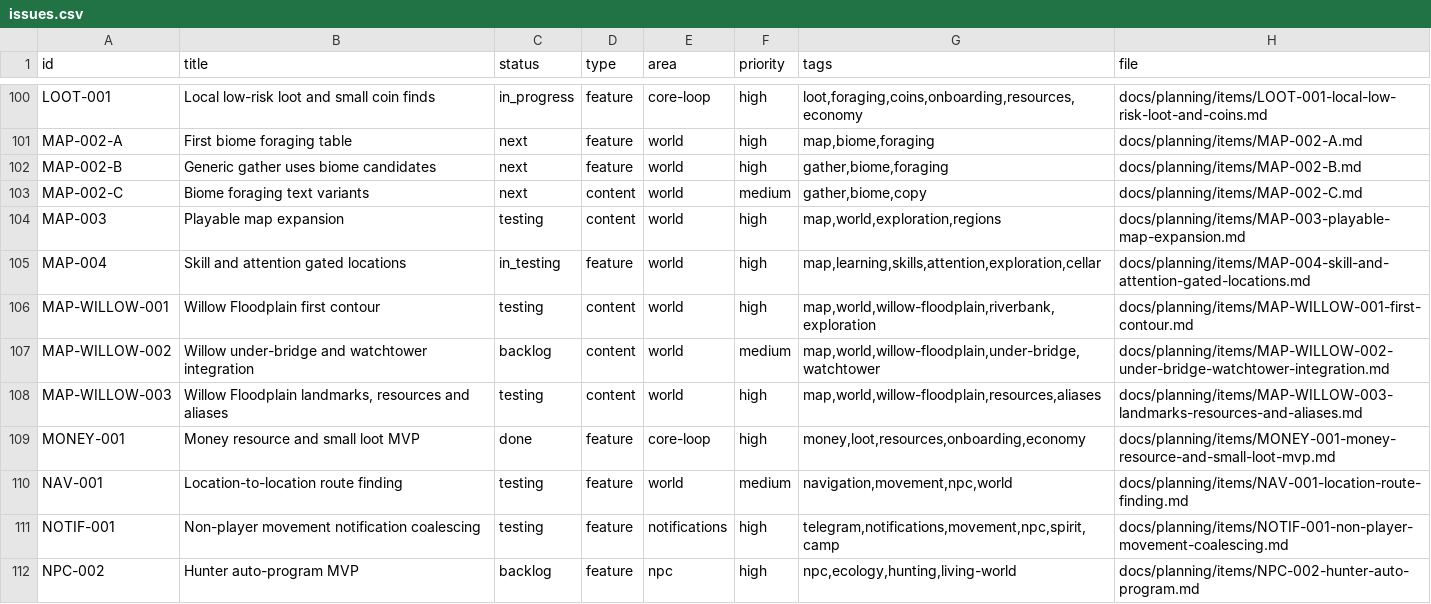
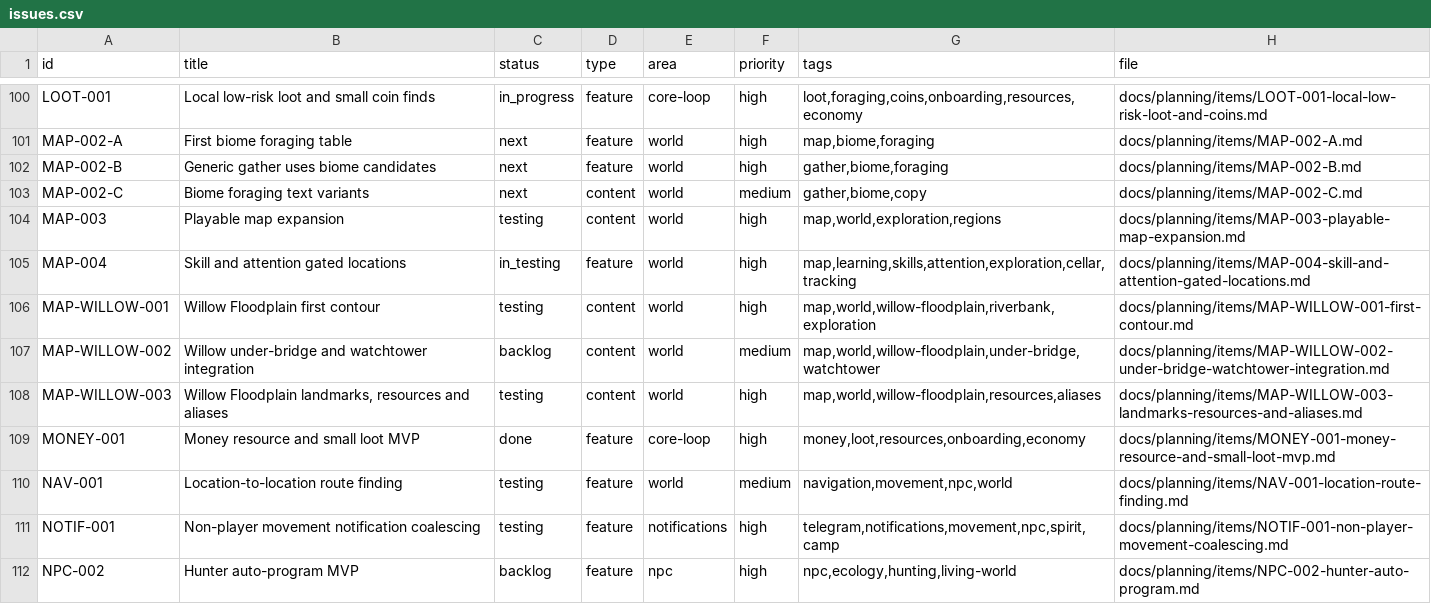
Before and after one commit to q587p/chornolis-marches, a CSV file: docs/planning/exports/issues.csv, drawn as a sheet; only a part is shown, gaps mark what is left out.

Commit message:
Add track-aware attention gate

```diff
--- a/docs/planning/exports/issues.csv
+++ b/docs/planning/exports/issues.csv
@@ -104,3 +104,3 @@ MAP-002-C,Biome foraging text variants,next,content,world,medium,"gather,biome,c
 MAP-003,Playable map expansion,testing,content,world,high,"map,world,exploration,regions",docs/planning/items/MAP-003-playable-map-expansion.md
-MAP-004,Skill and attention gated locations,in_testing,feature,world,high,"map,learning,skills,attention,exploration,cellar",docs/planning/items/MAP-004-skill-and-attention-gated-locations.md
+MAP-004,Skill and attention gated locations,in_testing,feature,world,high,"map,learning,skills,attention,exploration,cellar,tracking",docs/planning/items/MAP-004-skill-and-attention-gated-locations.md
 MAP-WILLOW-001,Willow Floodplain first contour,testing,content,world,high,"map,world,willow-floodplain,riverbank,exploration",docs/planning/items/MAP-WILLOW-001-first-contour.md
```
Also changed, not shown: 22 other files.
